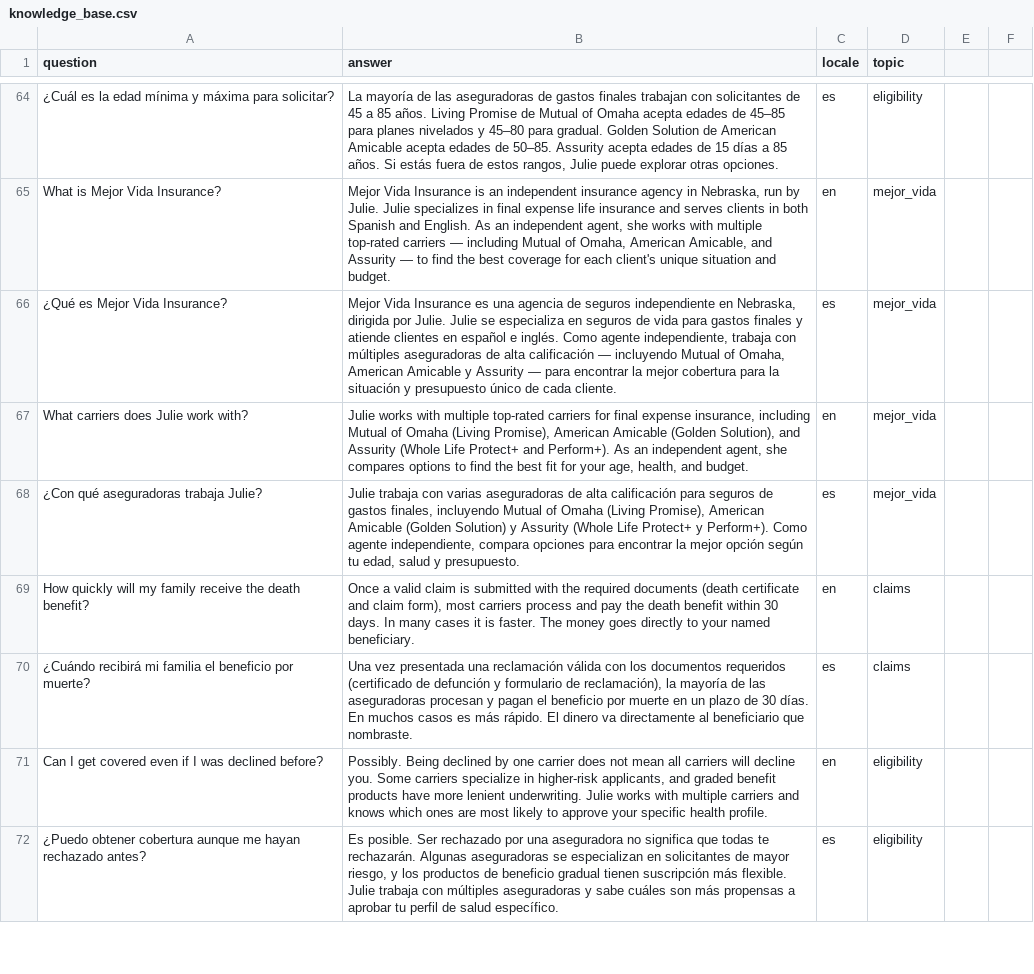
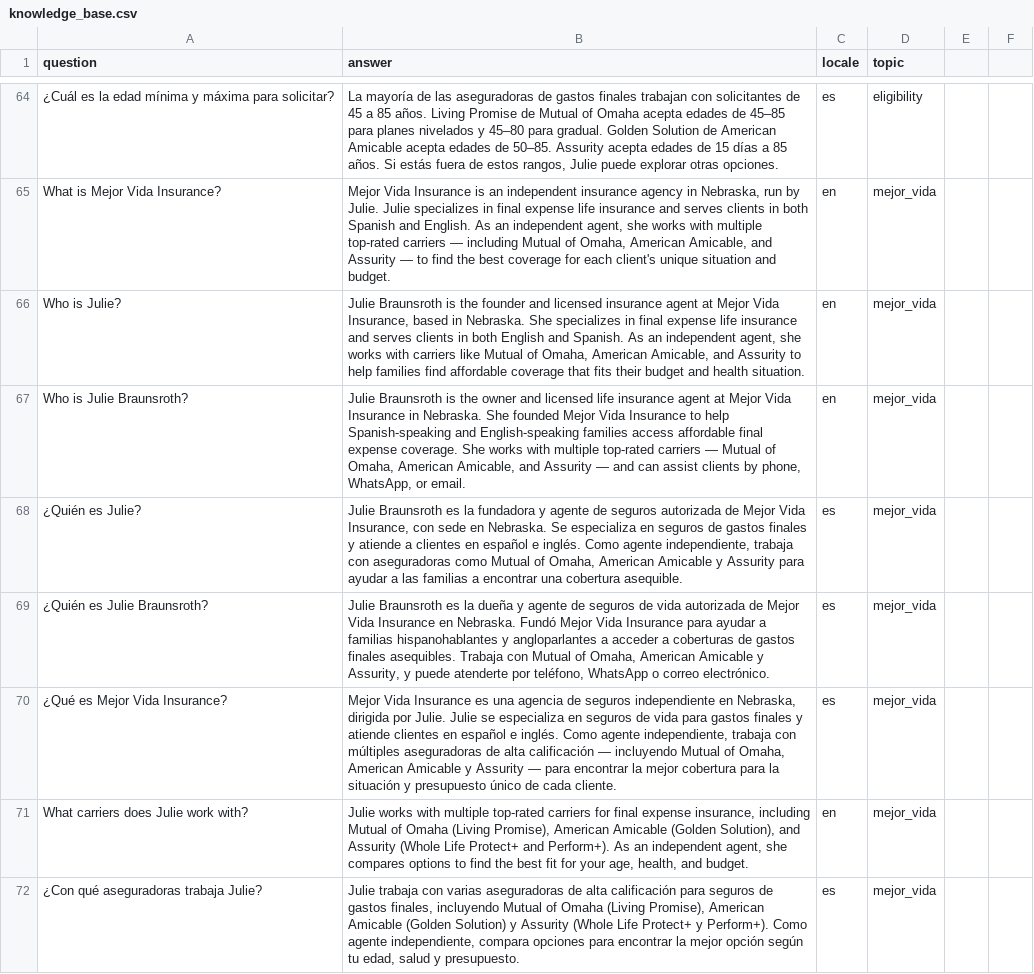
Before and after one commit to Mejor-Vida/Mejor-Vida-HTML, a CSV file: scripts/knowledge_base.csv, drawn as a sheet; only a part is shown, gaps mark what is left out; the shorter side is filled out with more unchanged rows; the diff names each change by its address in the sheet, - before the commit and + after, or states it on an @@ line.

```diff
--- a/scripts/knowledge_base.csv
+++ b/scripts/knowledge_base.csv
+row 66: Who is Julie? | Julie Braunsroth is the founder and licensed insurance agent at Mejor Vida Insurance, based in Nebraska. She specializes in final expense life insurance and serves clients in both English and Spanish. As an independent agent, she works with carriers like Mutual of Omaha, American Amicable, and Assurity to help families find affordable coverage that fits their budget and health situation. | en | mejor_vida
+row 67: Who is Julie Braunsroth? | Julie Braunsroth is the owner and licensed life insurance agent at Mejor Vida Insurance in Nebraska. She founded Mejor Vida Insurance to help Spanish-speaking and English-speaking families access affordable final expense coverage. She works with multiple top-rated carriers — Mutual of Omaha, American Amicable, and Assurity — and can assist clients by phone, WhatsApp, or email. | en | mejor_vida
+row 68: ¿Quién es Julie? | Julie Braunsroth es la fundadora y agente de seguros autorizada de Mejor Vida Insurance, con sede en Nebraska. Se especializa en seguros de gastos finales y atiende a clientes en español e inglés. Como agente independiente, trabaja con aseguradoras como Mutual of Omaha, American Amicable y Assurity para ayudar a las familias a encontrar una cobertura asequible. | es | mejor_vida
+row 69: ¿Quién es Julie Braunsroth? | Julie Braunsroth es la dueña y agente de seguros de vida autorizada de Mejor Vida Insurance en Nebraska. Fundó Mejor Vida Insurance para ayudar a familias hispanohablantes y angloparlantes a acceder a coberturas de gastos finales asequibles. Trabaja con Mutual of Omaha, American Amicable y Assurity, y puede atenderte por teléfono, WhatsApp o correo electrónico. | es | mejor_vida
```
